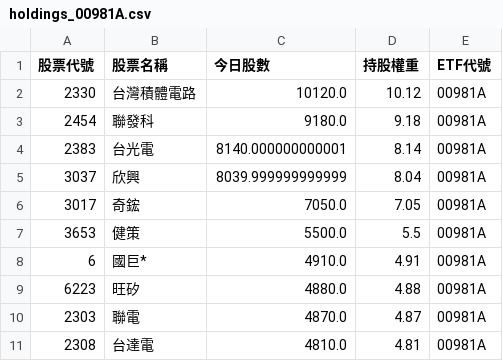
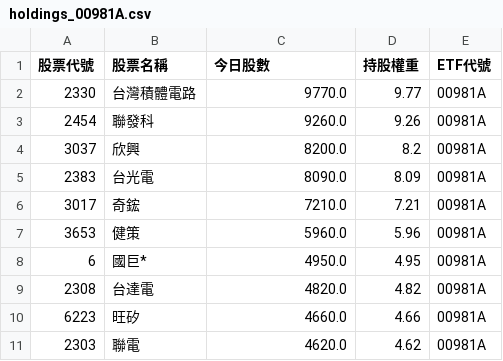
Before and after one commit to caesar263/my-etf-tracker, a CSV file: holdings_00981A.csv, drawn as a sheet.

```diff
--- a/holdings_00981A.csv
+++ b/holdings_00981A.csv
@@ -1,11 +1,11 @@
 股票代號,股票名稱,今日股數,持股權重,ETF代號
-2330,台灣積體電路,10120.0,10.12,00981A
-2454,聯發科,9180.0,9.18,00981A
-2383,台光電,8140.000000000001,8.14,00981A
-3037,欣興,8039.999999999999,8.04,00981A
-3017,奇鋐,7050.0,7.05,00981A
-3653,健策,5500.0,5.5,00981A
-6,國巨*,4910.0,4.91,00981A
-6223,旺矽,4880.0,4.88,00981A
-2303,聯電,4870.0,4.87,00981A
-2308,台達電,4810.0,4.81,00981A
+2330,台灣積體電路,9770.0,9.77,00981A
+2454,聯發科,9260.0,9.26,00981A
+3037,欣興,8200.0,8.2,00981A
+2383,台光電,8090.0,8.09,00981A
+3017,奇鋐,7210.0,7.21,00981A
+3653,健策,5960.0,5.96,00981A
+6,國巨*,4950.0,4.95,00981A
+2308,台達電,4820.0,4.82,00981A
+6223,旺矽,4660.0,4.66,00981A
+2303,聯電,4620.0,4.62,00981A
```
Also changed, not shown: final_analysis.csv, holdings_00985A.csv, 14 other files.
